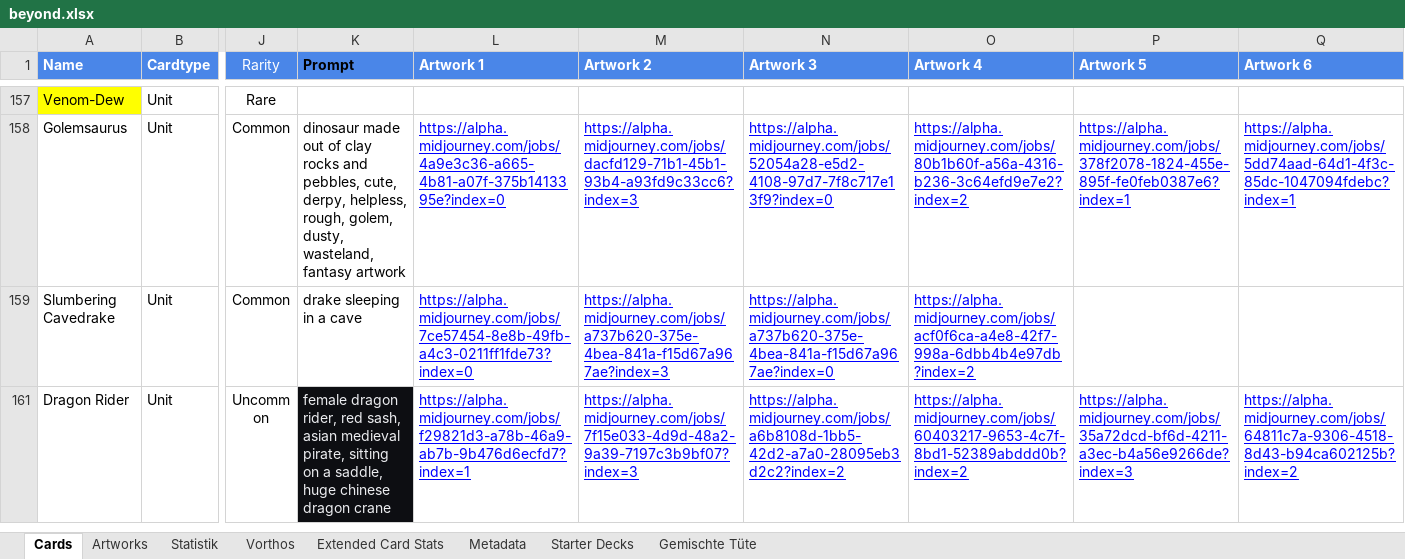
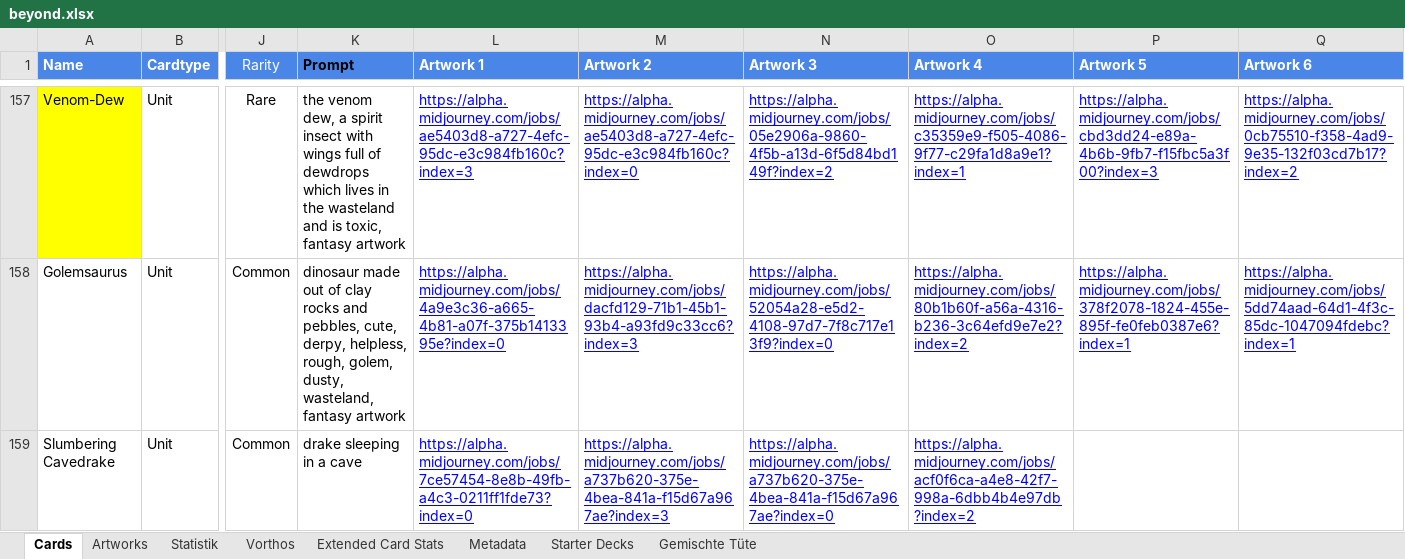
Before and after one commit to nonbiristudios/ShardsOfBeyond-v2, an Excel workbook: card-data/beyond.xlsx, sheet Cards, drawn as a sheet; only a part is shown, gaps mark what is left out; the shorter side is filled out with more unchanged rows; values as stored, in another font and other column widths than the file's, no borders; charts and pictures and conditional formats not drawn; the diff covers the shown part only; the diff names each change by its address in the sheet, - before the commit and + after, or states it on an @@ line.

```diff
--- a/card-data/beyond.xlsx (sheet Cards)
+++ b/card-data/beyond.xlsx (sheet Cards)
-K157 (Prompt): (empty)
+K157 (Prompt): the venom dew, a spirit insect with wings full of dewdrops which lives in the wasteland and is toxic, fantasy artwork
-L157 (Artwork 1): (empty)
+L157 (Artwork 1): https://alpha.midjourney.com/jobs/ae5403d8-a727-4efc-95dc-e3c984fb160c?index=3
-M157 (Artwork 2): (empty)
+M157 (Artwork 2): https://alpha.midjourney.com/jobs/ae5403d8-a727-4efc-95dc-e3c984fb160c?index=0
-N157 (Artwork 3): (empty)
+N157 (Artwork 3): https://alpha.midjourney.com/jobs/05e2906a-9860-4f5b-a13d-6f5d84bd149f?index=2
-O157 (Artwork 4): (empty)
+O157 (Artwork 4): https://alpha.midjourney.com/jobs/c35359e9-f505-4086-9f77-c29fa1d8a9e1?index=1
-P157 (Artwork 5): (empty)
+P157 (Artwork 5): https://alpha.midjourney.com/jobs/cbd3dd24-e89a-4b6b-9fb7-f15fbc5a3f00?index=3
-Q157 (Artwork 6): (empty)
+Q157 (Artwork 6): https://alpha.midjourney.com/jobs/0cb75510-f358-4ad9-9e35-132f03cd7b17?index=2
```
Also changed, not shown: 27 edited cells elsewhere in this sheet, charts or pictures, 4 other files.
